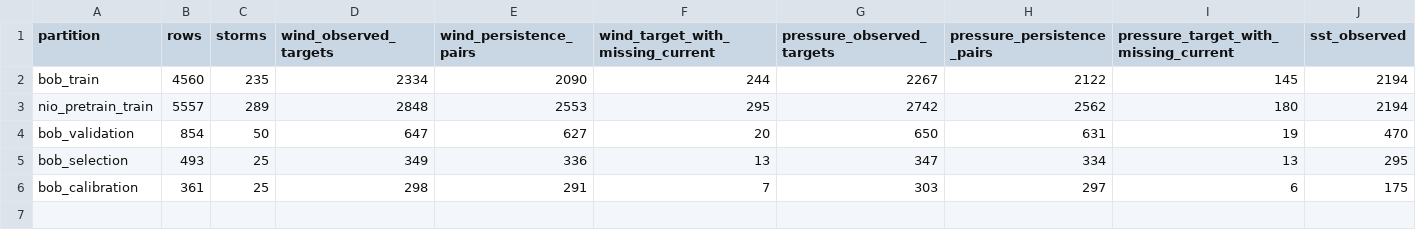
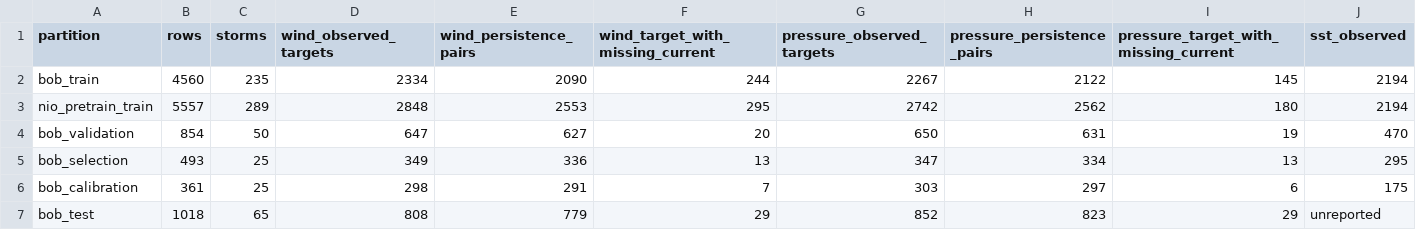
Before and after one commit to FaisalTabrez/bay-of-bengal-cyclone-ai, a CSV file: paper/iec2026/supplement_v1/label_populations.csv, drawn as a sheet.

Commit message:
Update IEC paper with final results and November review revisions

```diff
--- a/paper/iec2026/supplement_v1/label_populations.csv
+++ b/paper/iec2026/supplement_v1/label_populations.csv
@@ -6 +6,2 @@ bob_selection,493,25,349,336,13,347,334,13,295
 bob_calibration,361,25,298,291,7,303,297,6,175
+bob_test,1018,65,808,779,29,852,823,29,unreported
```
Also changed, not shown: 42 other files.
